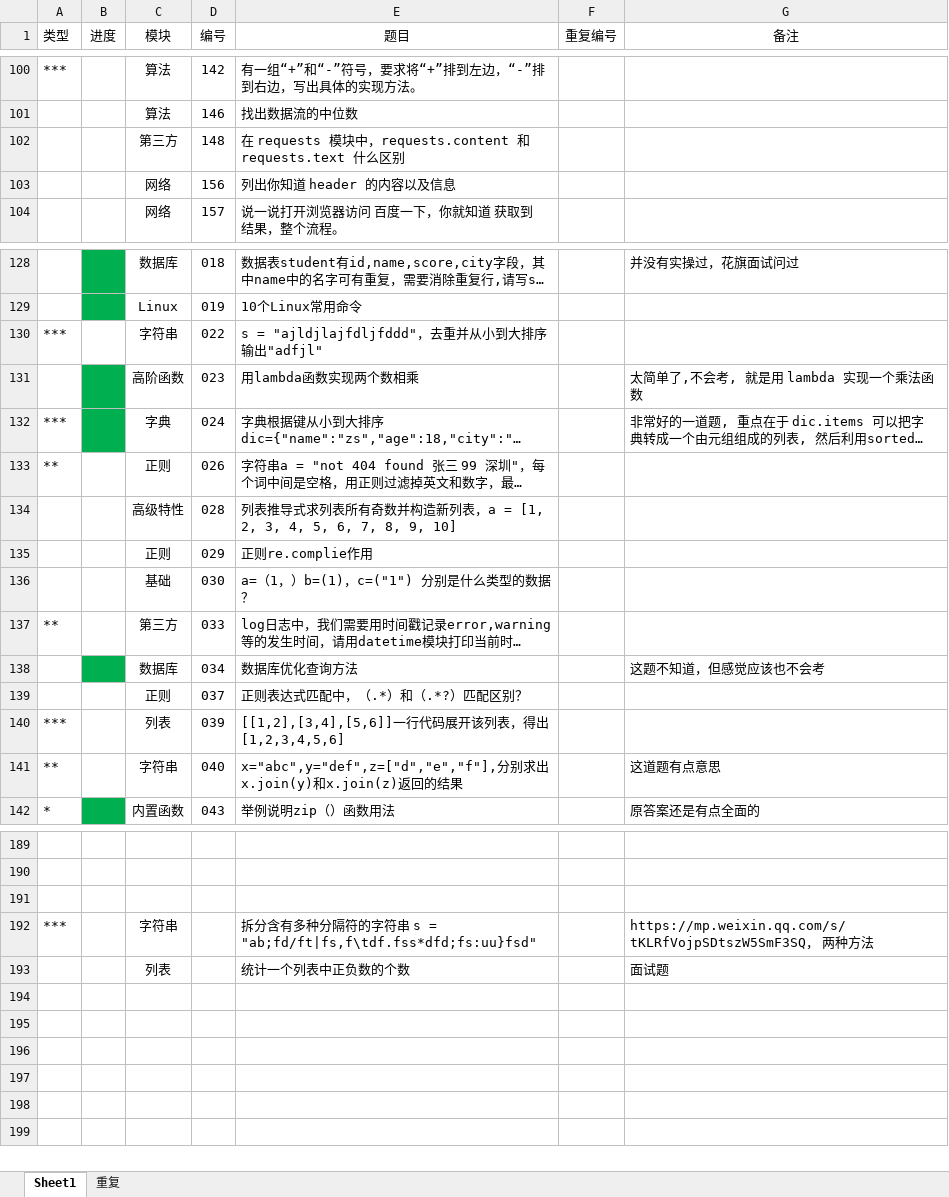
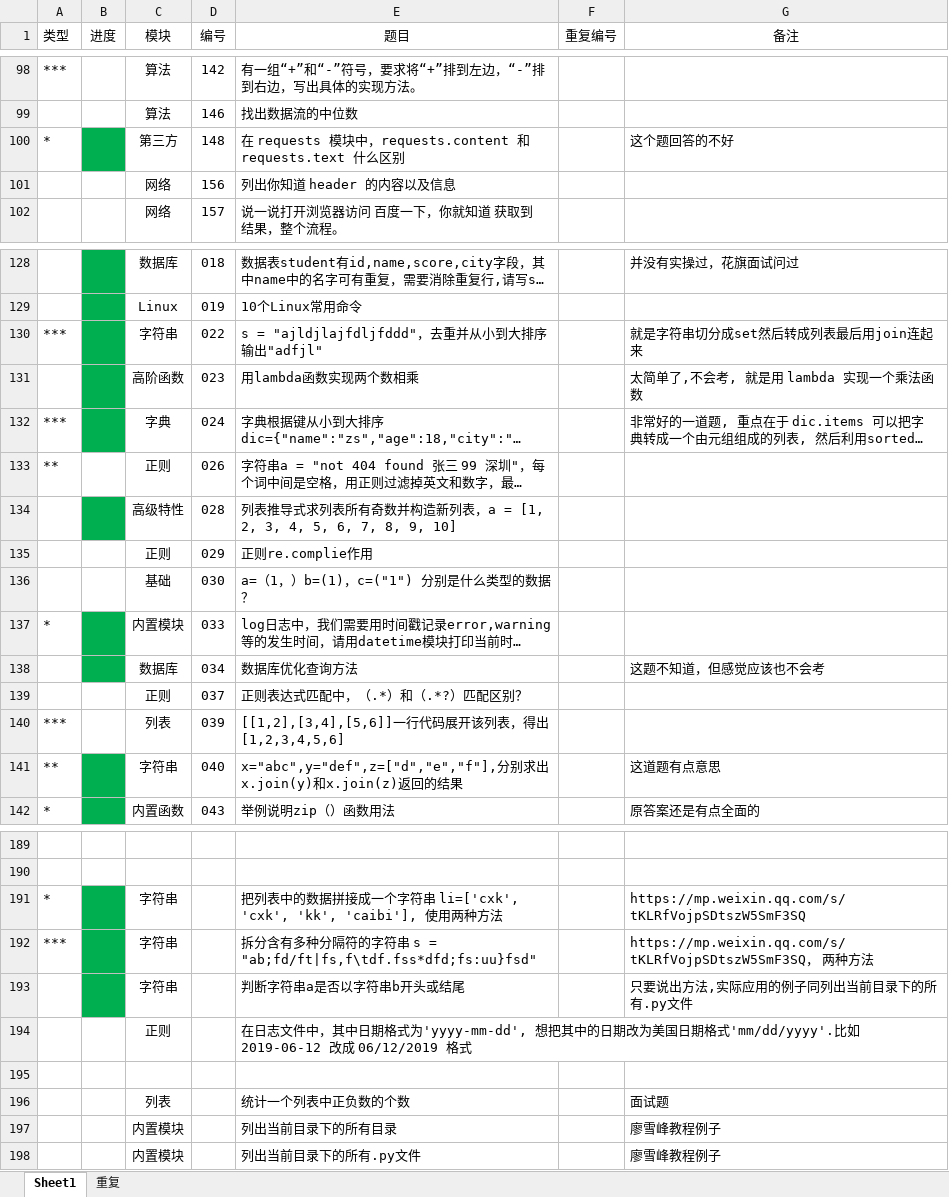
Before and after one commit to GregoryShen/00-Python, an Excel workbook: 017 面试题/自测题.xlsx, sheet Sheet1, drawn as a sheet; only a part is shown, gaps mark what is left out; long unchanged cells end in …; values as stored, in another font and other column widths than the file's, no borders; addresses are those after the commit; the diff covers the shown part only; the diff names each change by its address in the sheet, - before the commit and + after, or states it on an @@ line.

```diff
--- a/017 面试题/自测题.xlsx (sheet Sheet1)
+++ b/017 面试题/自测题.xlsx (sheet Sheet1)
-A100 (类型): (empty)
+A100 (类型): *
-B100 fill: none
+B100 fill: #00B050
-G100 (备注): (empty)
+G100 (备注): 这个题回答的不好
-B130 fill: none
+B130 fill: #00B050
-G130 (备注): (empty)
+G130 (备注): 就是字符串切分成set然后转成列表最后用join连起来
-B134 fill: none
+B134 fill: #00B050
-A137 (类型): **
+A137 (类型): *
-B137 fill: none
+B137 fill: #00B050
-C137 (模块): 第三方
+C137 (模块): 内置模块
-B141 fill: none
+B141 fill: #00B050
+row 191: * |  | 字符串 |  | 把列表中的数据拼接成一个字符串 li=['cxk', 'cxk', 'kk', 'caibi'], 使用两种方法 |  | https://mp.weixin.qq.com/s/tKLRfVojpSDtszW5SmF3SQ
+row 193:  |  | 字符串 |  | 判断字符串a是否以字符串b开头或结尾 |  | 只要说出方法,实际应用的例子同列出当前目录下的所有.py文件
+row 194:  |  | 正则 |  | 在日志文件中，其中日期格式为'yyyy-mm-dd', 想把其中的日期改为美国日期格式'mm/dd/yyyy'.比如 2019-06-12 改成 06/12/2019 格式
+row 197:  |  | 内置模块 |  | 列出当前目录下的所有目录 |  | 廖雪峰教程例子
+row 198:  |  | 内置模块 |  | 列出当前目录下的所有.py文件 |  | 廖雪峰教程例子
```
Also changed, not shown: 2 added rows, 2 removed rows, 6 edited cells and cell formats elsewhere in this sheet, sheet 重复, 1 other file.
